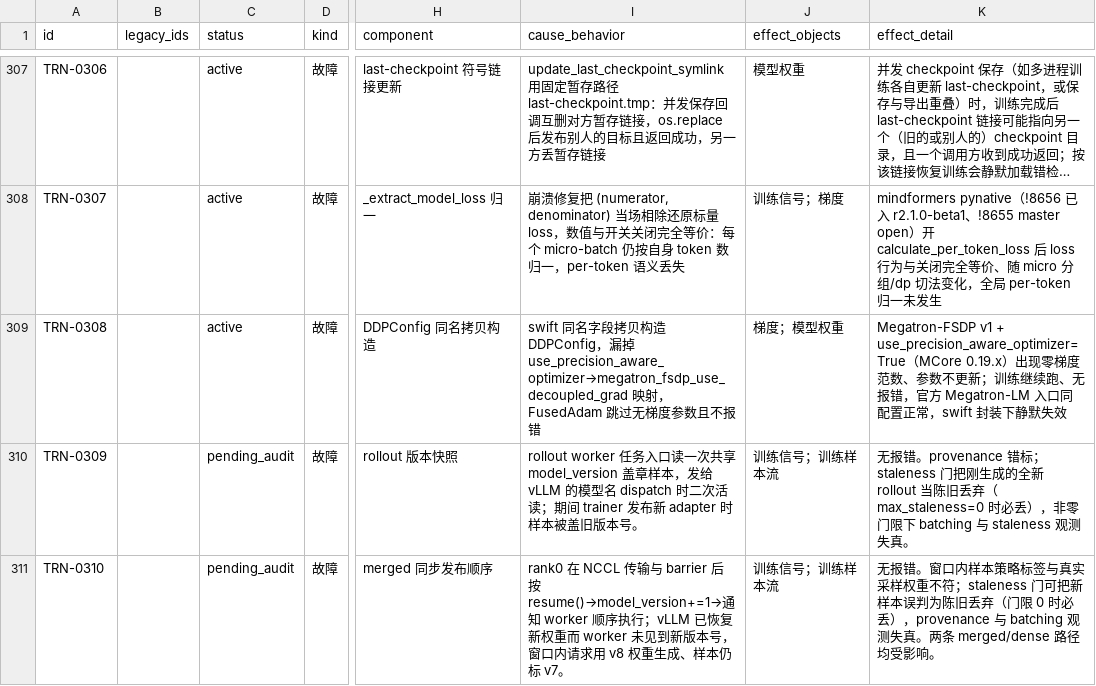
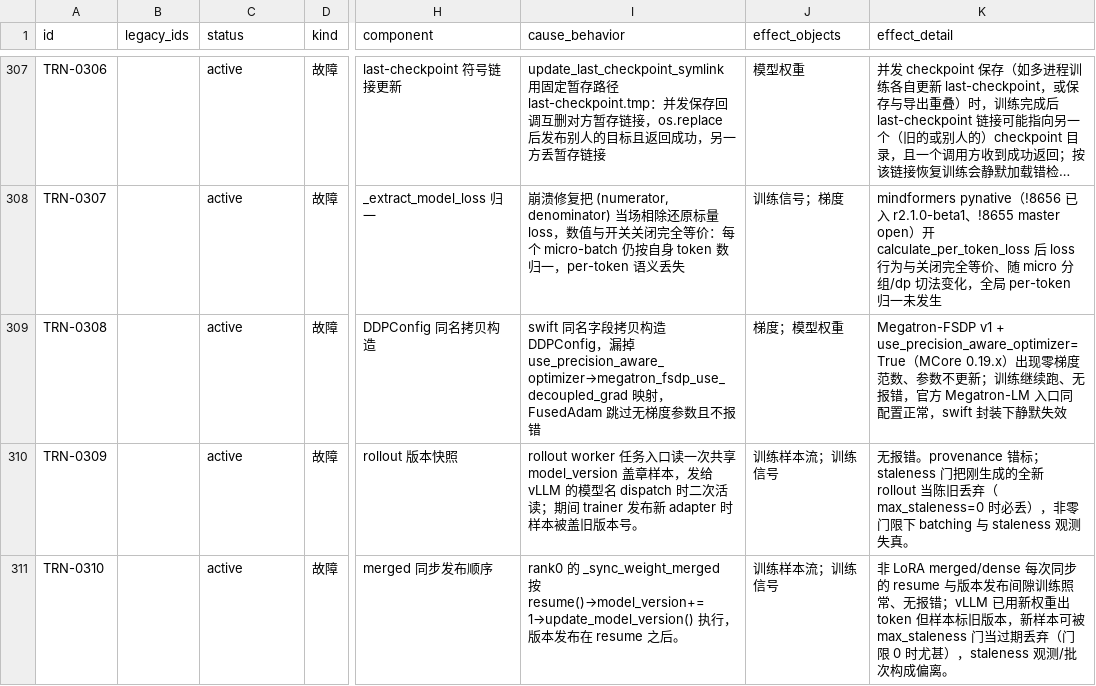
Before and after one commit to RinshannKaihou/training_error_review, a CSV file: views/fault_catalog.csv, drawn as a sheet; only a part is shown, gaps mark what is left out; long unchanged cells end in …; the diff covers the shown part only; the diff names each change by its address in the sheet, - before the commit and + after, or states it on an @@ line.

Commit message:
daily audit 2026-10-18: training

```diff
--- a/views/fault_catalog.csv
+++ b/views/fault_catalog.csv
-C310:C311 (status): pending_audit
+C310:C311 (status): active
-J310:J311 (effect_objects): 训练信号；训练样本流
+J310:J311 (effect_objects): 训练样本流；训练信号
-I311 (cause_behavior): rank0 在 NCCL 传输与 barrier 后按 resume()→model_version+=1→通知 worker 顺序执行；vLLM 已恢复新权重而 worker 未见到新版本号，窗口内请求用 v8 权重生成、样本仍标 v7。
+I311 (cause_behavior): rank0 的 _sync_weight_merged 按 resume()→model_version+=1→update_model_version() 执行，版本发布在 resume 之后。
-K311 (effect_detail): 无报错。窗口内样本策略标签与真实采样权重不符；staleness 门可把新样本误判为陈旧丢弃（门限 0 时必丢），provenance 与 batching 观测失真。两条 merged/dense 路径均受影响。
+K311 (effect_detail): 非 LoRA merged/dense 每次同步的 resume 与版本发布间隙训练照常、无报错；vLLM 已用新权重出 token 但样本标旧版本，新样本可被 max_staleness 门当过期丢弃（门限 0 时尤甚），staleness 观测/批次构成偏离。
```
Also changed, not shown: 6 edited cells elsewhere in this file, 8 other files.
